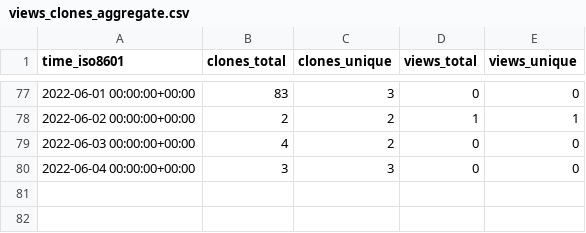
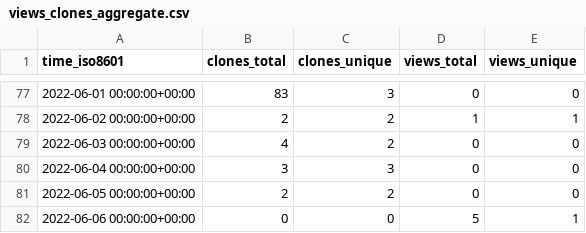
Before and after one commit to AirbusDefenceAndSpace/vispa, a CSV file: AirbusDefenceAndSpace/vispa/ghrs-data/views_clones_aggregate.csv, drawn as a sheet; only a part is shown, gaps mark what is left out; the diff names each change by its address in the sheet, - before the commit and + after, or states it on an @@ line.

```diff
--- a/AirbusDefenceAndSpace/vispa/ghrs-data/views_clones_aggregate.csv
+++ b/AirbusDefenceAndSpace/vispa/ghrs-data/views_clones_aggregate.csv
+row 81: 2022-06-05 00:00:00+00:00 | 2 | 2 | 0 | 0
+row 82: 2022-06-06 00:00:00+00:00 | 0 | 0 | 5 | 1
```
Also changed, not shown: 1 other file.
